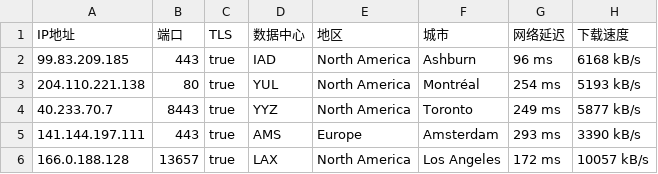
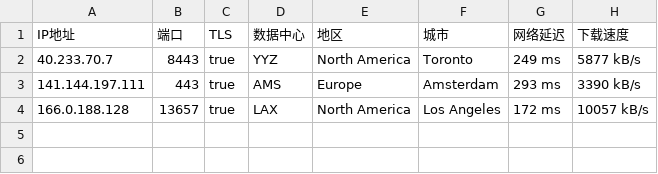
Before and after one commit to dbmh2023/addressesapi, a CSV file: 02.csv, drawn as a sheet; the diff names each change by its address in the sheet, - before the commit and + after, or states it on an @@ line.

Commit message:
Update 02.csv

```diff
--- a/02.csv
+++ b/02.csv
-row 2: 99.83.209.185 | 443 | true | IAD | North America | Ashburn | 96 ms | 6168 kB/s
-row 3: 204.110.221.138 | 80 | true | YUL | North America | Montréal | 254 ms | 5193 kB/s
```
